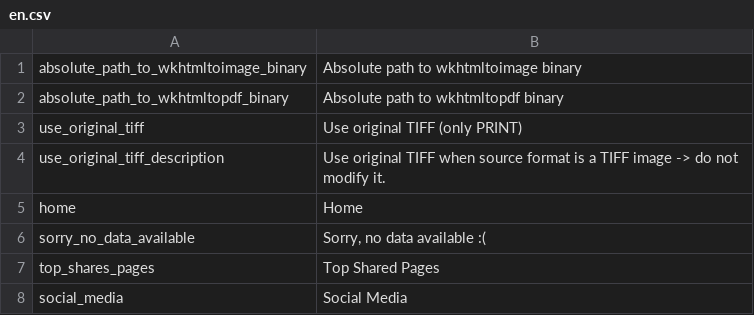
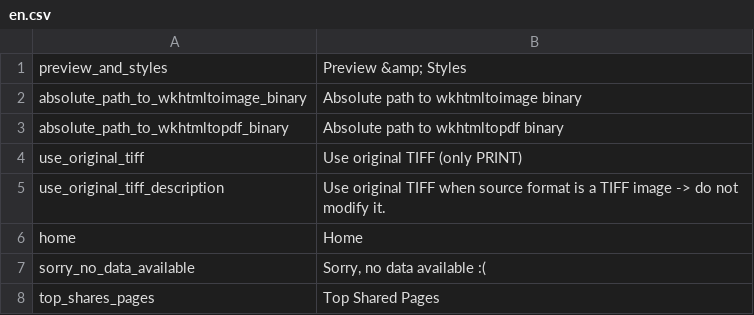
Before and after one commit to pimcore/pimcore, a CSV file: pimcore/config/texts/en.csv, drawn as a sheet; only a part is shown; the shorter side is filled out with more unchanged rows.

Commit message:
document page: Styles/CSS Editor (textbased) -> NOT FINISHED!
git-svn-id: http://www.pimcore.org/svn/pimcore/private/core/trunk@2216 1f8fe7d8-47f0-464c-8d0a-336f4953ab05

```diff
--- a/pimcore/config/texts/en.csv
+++ b/pimcore/config/texts/en.csv
@@ -1 +1,2 @@
+"preview_and_styles","Preview &amp; Styles"
 "absolute_path_to_wkhtmltoimage_binary","Absolute path to wkhtmltoimage binary"
```
Also changed, not shown: 6 other files.
